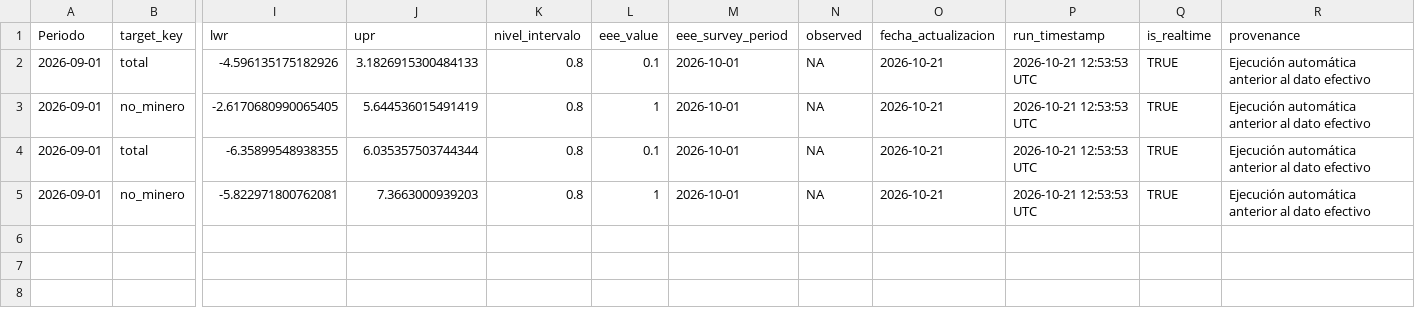
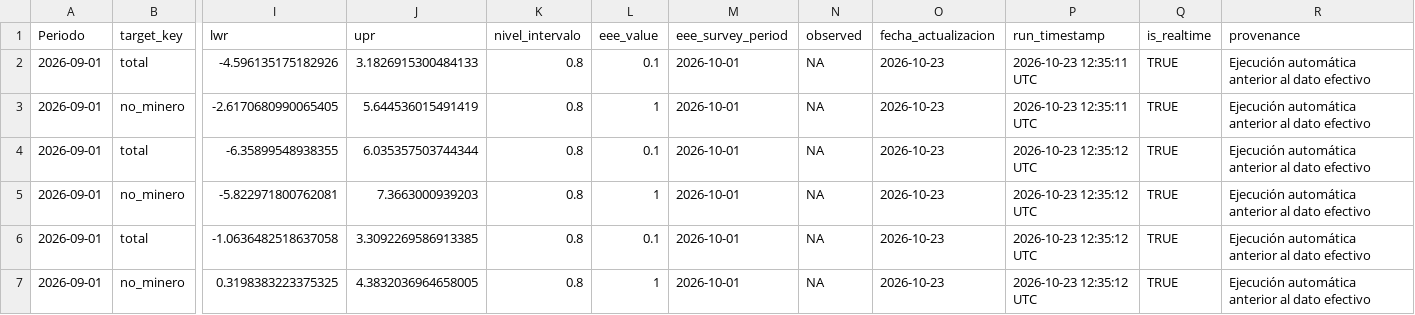
Before and after one commit to mulloav3007/Economics, a CSV file: data/processed/imacec_nowcast_summary.csv, drawn as a sheet; only a part is shown, gaps mark what is left out; rows hold the shown columns only; the diff names each change by its address in the sheet, - before the commit and + after, or states it on an @@ line.

```diff
--- a/data/processed/imacec_nowcast_summary.csv
+++ b/data/processed/imacec_nowcast_summary.csv
-O2:O5 (fecha_actualizacion): 2026-10-21
+O2:O5 (fecha_actualizacion): 2026-10-23
-P2:P3 (run_timestamp): 2026-10-21 12:53:53 UTC
+P2:P3 (run_timestamp): 2026-10-23 12:35:11 UTC
-P4:P5 (run_timestamp): 2026-10-21 12:53:53 UTC
+P4:P5 (run_timestamp): 2026-10-23 12:35:12 UTC
+row 6: 2026-09-01 | total | -1.0636482518637058 | 3.3092269586913385 | 0.8 | 0.1 | 2026-10-01 | NA | 2026-10-23 | 2026-10-23 12:35:12 UTC | TRUE | Ejecución automática anterior al dato efectivo
+row 7: 2026-09-01 | no_minero | 0.3198383223375325 | 4.3832036964658005 | 0.8 | 1 | 2026-10-01 | NA | 2026-10-23 | 2026-10-23 12:35:12 UTC | TRUE | Ejecución automática anterior al dato efectivo
```
Also changed, not shown: data/processed/imacec_model_metrics.csv, data/processed/imacec_projection.csv, 45 other files.
